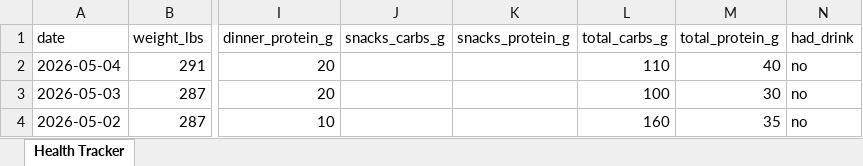
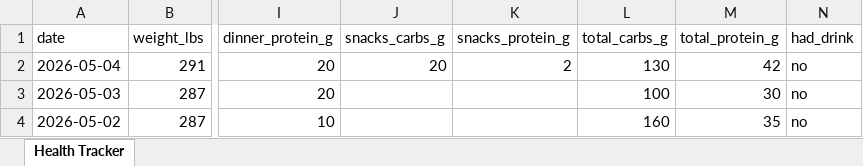
Before and after one commit to kolec94/Health_tracker, an Excel workbook: Health_Tracker.xlsx, sheet Health Tracker, drawn as a sheet; only a part is shown, gaps mark what is left out; values as stored, in another font and other column widths than the file's, no borders; the diff names each change by its address in the sheet, - before the commit and + after, or states it on an @@ line.

Commit message:
Health data 2026-05-04

```diff
--- a/Health_Tracker.xlsx (sheet Health Tracker)
+++ b/Health_Tracker.xlsx (sheet Health Tracker)
-J2 (snacks_carbs_g): (empty)
+J2 (snacks_carbs_g): 20
-K2 (snacks_protein_g): (empty)
+K2 (snacks_protein_g): 2
-L2 (total_carbs_g): 110
+L2 (total_carbs_g): 130
-M2 (total_protein_g): 40
+M2 (total_protein_g): 42
```
